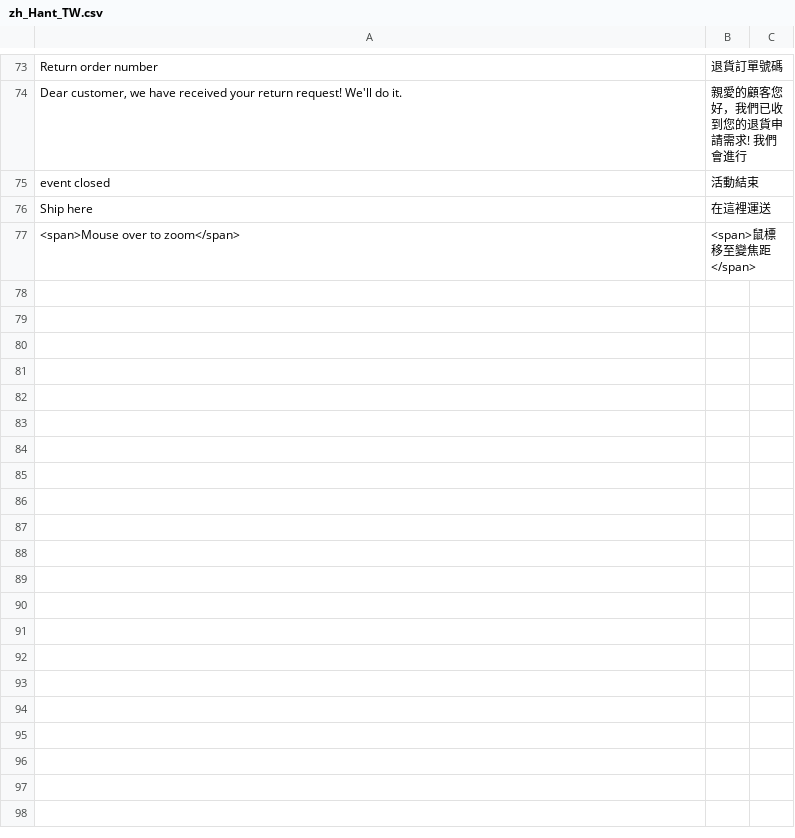
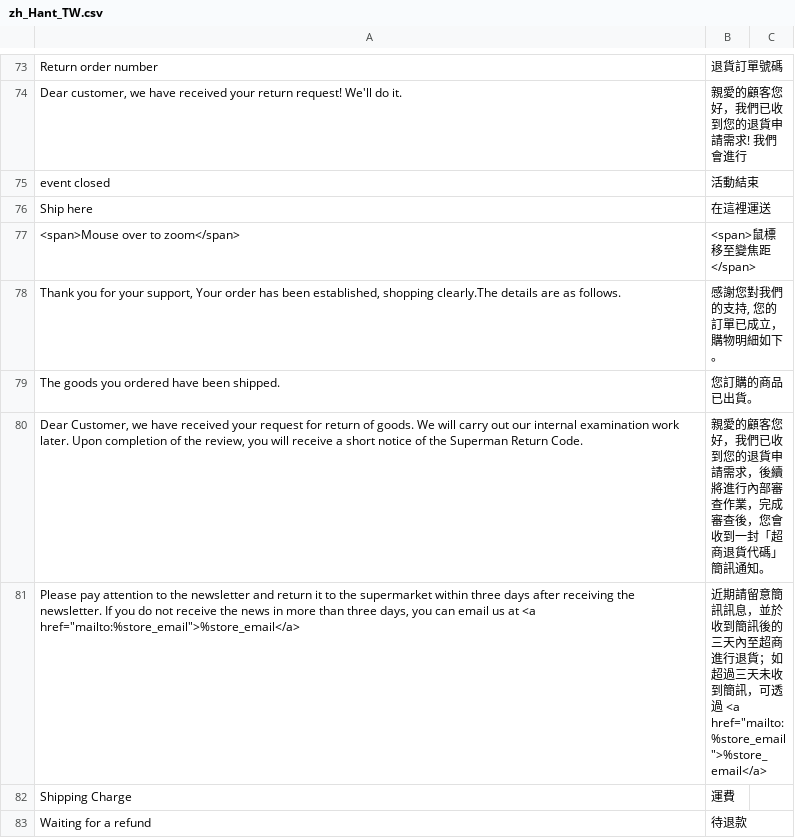
Before and after one commit to congvt305/staging-twap, a CSV file: app/design/frontend/AmorePacific/sulwhasoo/i18n/zh_Hant_TW.csv, drawn as a sheet; only a part is shown, gaps mark what is left out; the diff names each change by its address in the sheet, - before the commit and + after, or states it on an @@ line.

```diff
--- a/app/design/frontend/AmorePacific/sulwhasoo/i18n/zh_Hant_TW.csv
+++ b/app/design/frontend/AmorePacific/sulwhasoo/i18n/zh_Hant_TW.csv
+row 78: Thank you for your support, Your order has been established, shopping clearly.The details are as follows. | 感謝您對我們的支持, 您的訂單已成立，購物明細如下。
+row 79: The goods you ordered have been shipped. | 您訂購的商品已出貨。
+row 80: Dear Customer, we have received your request for return of goods. We will carry out our internal examination work later. Upon completion of the review, you will receive a short notice of the Superman Return Code. | 親愛的顧客您好，我們已收到您的退貨申請需求，後續將進行內部審查作業，完成審查後，您會收到一封「超商退貨代碼」簡訊通知。
+row 81: Please pay attention to the newsletter and return it to the supermarket within three days after receiving the newsletter. If you do not receive the news in more than three days, you can email us at <a href="mailto:%store_email">%store_email</a> | 近期請留意簡訊訊息，並於收到簡訊後的三天內至超商進行退貨；如超過三天未收到簡訊，可透過 <a href="mailto:%store_email">%store_email</a>
+row 82: Shipping Charge | 運費
+row 83: Waiting for a refund | 待退款
```
Also changed, not shown: app/code/Amore/CustomerRegistration/i18n/zh_Hant_TW.csv, app/code/Ecpay/Ecpaypayment/i18n/zh_Hant_TW.csv, 23 other files.
